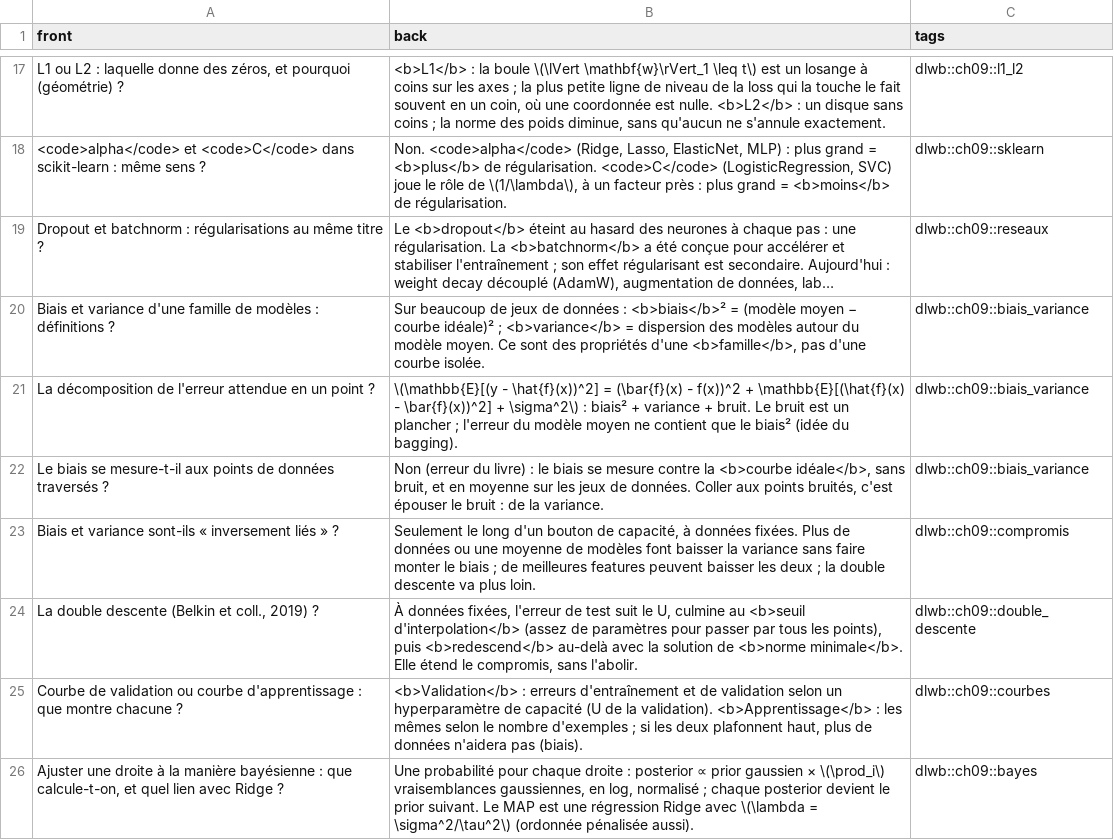
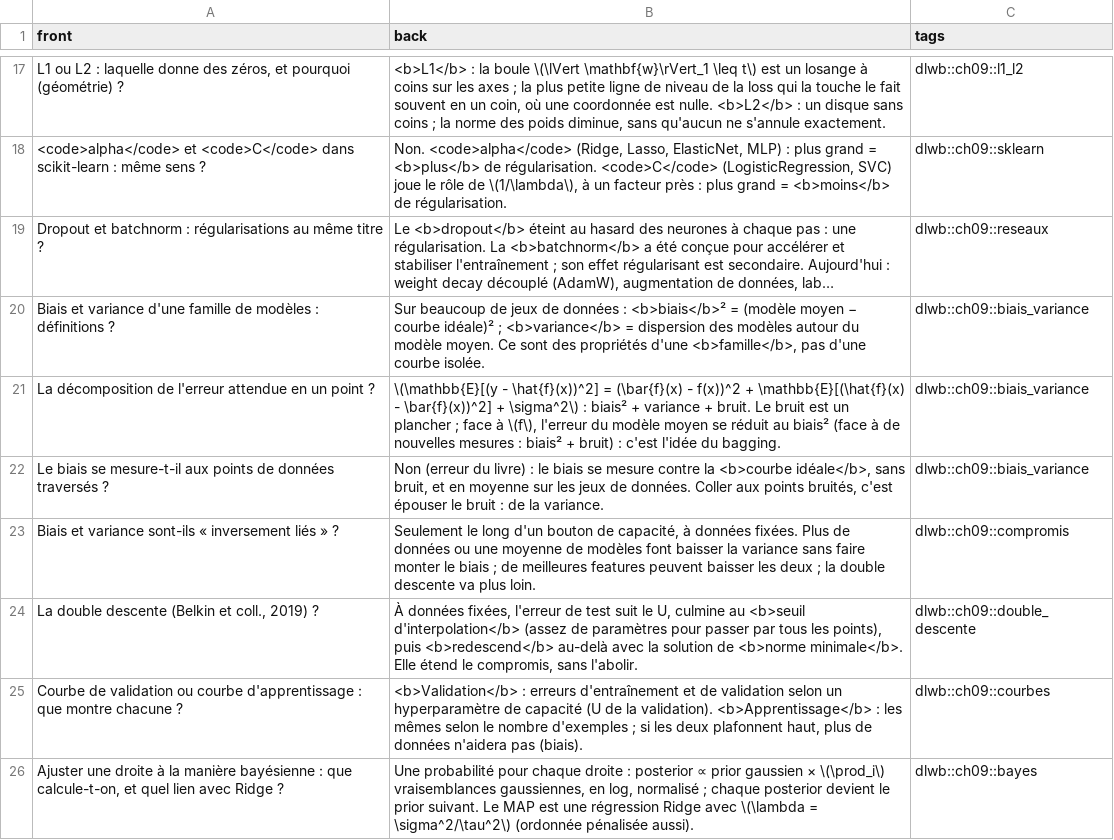
Before and after one commit to cemah2/workbookIA, a CSV file: chapitres/ch09_overfitting/flashcards.csv, drawn as a sheet; only a part is shown, gaps mark what is left out; long unchanged cells end in …; the diff names each change by its address in the sheet, - before the commit and + after, or states it on an @@ line.

```diff
--- a/chapitres/ch09_overfitting/flashcards.csv
+++ b/chapitres/ch09_overfitting/flashcards.csv
-B21 (back): …plancher ; l'erreur du modèle moyen ne contient que le biais² (idée du bagging).
+B21 (back): …plancher ; face à \(f\), l'erreur du modèle moyen se réduit au biais² (face à de nouvelles mesures : biais² + bruit) : c'est l'idée du bagging.
```
Also changed, not shown: 11 other files.
